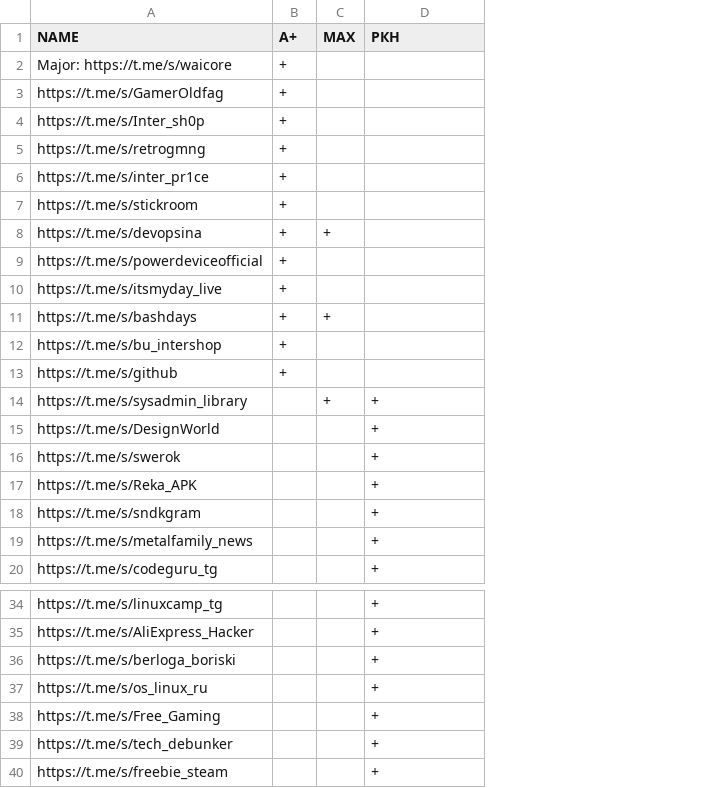
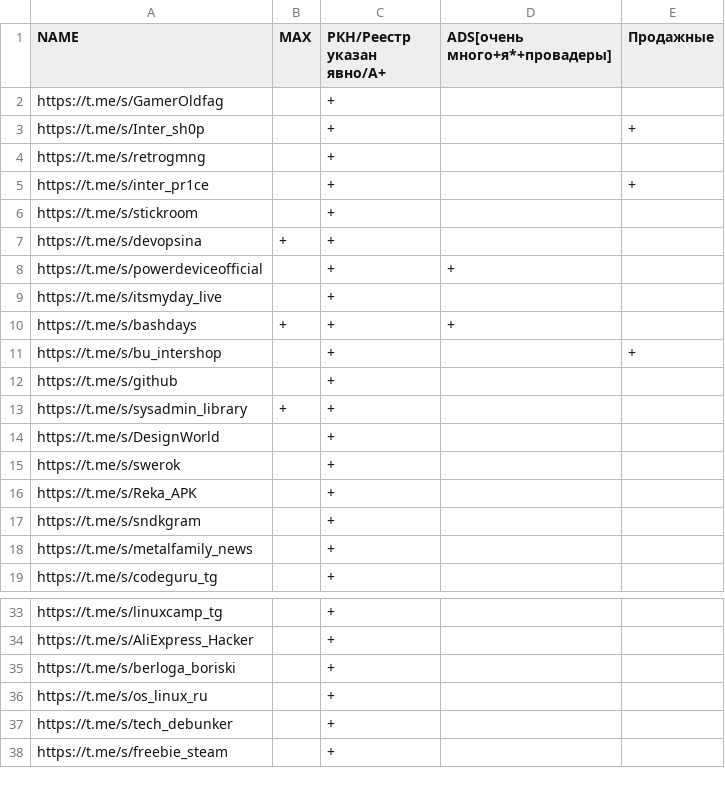
Before and after one commit to Zalexanninev15/NoADS_RU, a CSV file: tgcl/tgcl.csv, drawn as a sheet; only a part is shown, gaps mark what is left out; removed rows and columns are numbered as before the commit, all else as after; the diff names each change by its address in the sheet, - before the commit and + after, or states it on an @@ line.

Commit message:
Обновление NoADS_RU TGCL

```diff
--- a/tgcl/tgcl.csv
+++ b/tgcl/tgcl.csv
-column B (A+), rows 3-13: all +
+column D (ADS[очень много+я*+провадеры]), rows 8-10: + |  | +
+column E (Продажные), rows 3-11: + |  | + |  |  |  |  |  | +
-C1: РКН
+C1: РКН/Реестр указан явно/A+
-row 2: Major: https://t.me/s/waicore | +
-C2:C12 (РКН/Реестр указан явно/A+): (empty)
+C2:C12 (РКН/Реестр указан явно/A+): +
-row 38: https://t.me/s/Free_Gaming |  |  | +
```
Also changed, not shown: 8 other files.
